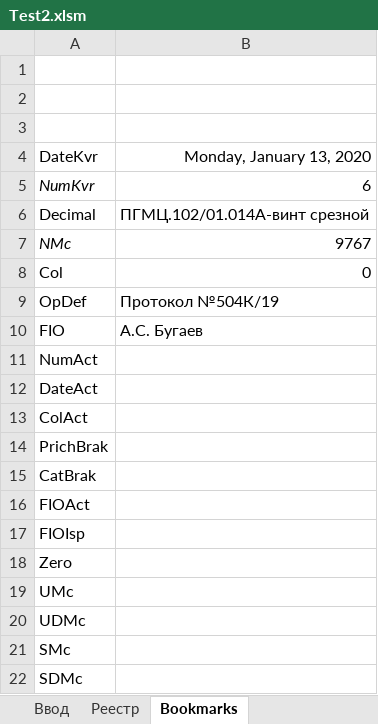
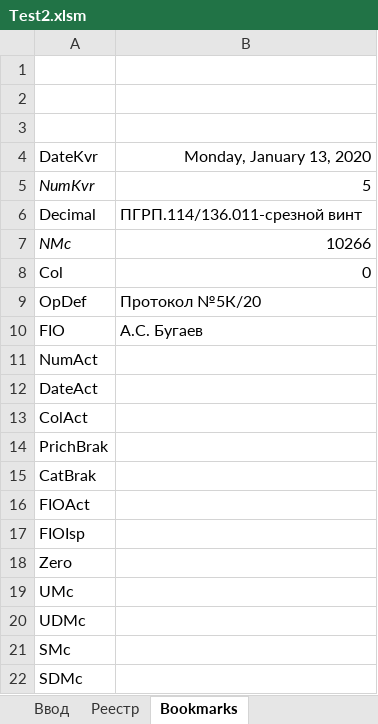
Before and after one commit to andgav23/ExcelToTrello, an Excel workbook: send/Test2.xlsm, sheet Bookmarks, drawn as a sheet; values as stored, in another font and other column widths than the file's, no borders; the diff names each change by its address in the sheet, - before the commit and + after, or states it on an @@ line.

```diff
--- a/send/Test2.xlsm (sheet Bookmarks)
+++ b/send/Test2.xlsm (sheet Bookmarks)
-B5: 6
+B5: 5
-B6: ПГМЦ.102/01.014А-винт срезной
+B6: ПГРП.114/136.011-срезной винт
-B7: 9767
+B7: 10266
-B9: Протокол №504К/19
+B9: Протокол №5К/20
```
Also changed, not shown: sheet Реестр, 2 other files.
